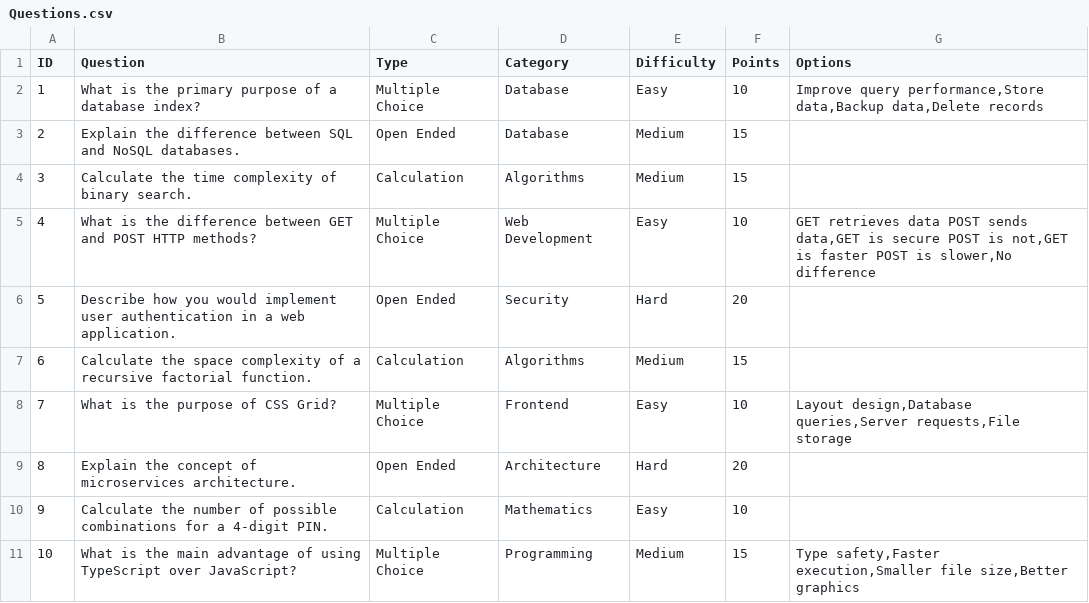
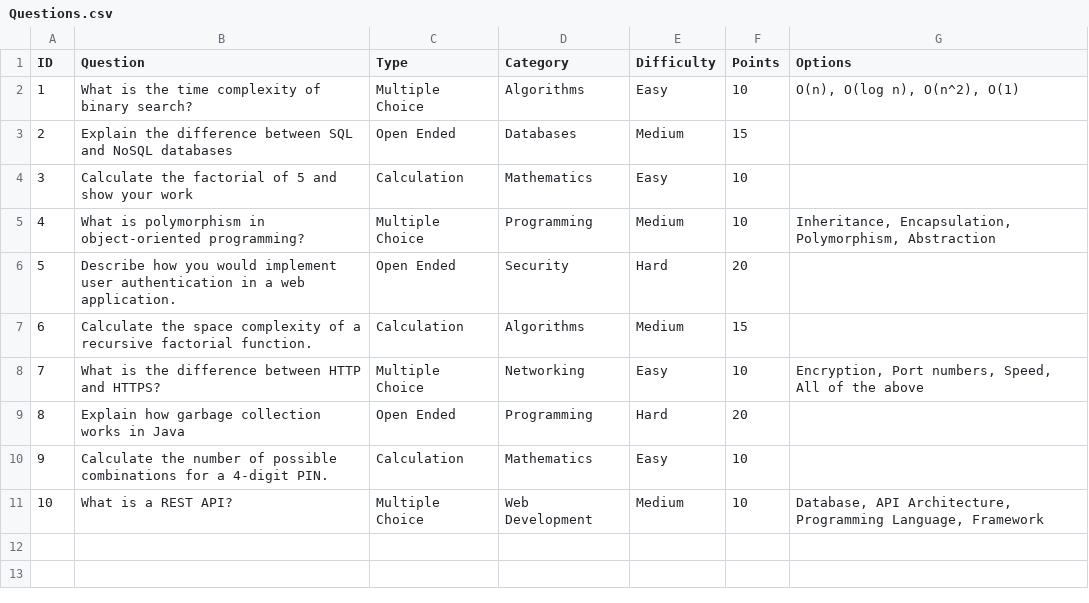
Before and after one commit to avschaefer/cloudhire, a CSV file: public/Questions.csv, drawn as a sheet.

```diff
--- a/public/Questions.csv
+++ b/public/Questions.csv
@@ -1,11 +1,11 @@
 ID,Question,Type,Category,Difficulty,Points,Options
-1,"What is the primary purpose of a database index?","Multiple Choice","Database","Easy",10,"Improve query performance,Store data,Backup data,Delete records"
-2,"Explain the difference between SQL and NoSQL databases.","Open Ended","Database","Medium",15,
-3,"Calculate the time complexity of binary search.","Calculation","Algorithms","Medium",15,
-4,"What is the difference between GET and POST HTTP methods?","Multiple Choice","Web Development","Easy",10,"GET retrieves data POST sends data,GET is secure POST is not,GET is faster POST is slower,No difference"
+1,"What is the time complexity of binary search?","Multiple Choice","Algorithms","Easy",10,"O(n), O(log n), O(n^2), O(1)"
+2,"Explain the difference between SQL and NoSQL databases","Open Ended","Databases","Medium",15,
+3,"Calculate the factorial of 5 and show your work","Calculation","Mathematics","Easy",10,
+4,"What is polymorphism in object-oriented programming?","Multiple Choice","Programming","Medium",10,"Inheritance, Encapsulation, Polymorphism, Abstraction"
 5,"Describe how you would implement user authentication in a web application.","Open Ended","Security","Hard",20,
 6,"Calculate the space complexity of a recursive factorial function.","Calculation","Algorithms","Medium",15,
-7,"What is the purpose of CSS Grid?","Multiple Choice","Frontend","Easy",10,"Layout design,Database queries,Server requests,File storage"
-8,"Explain the concept of microservices architecture.","Open Ended","Architecture","Hard",20,
+7,"What is the difference between HTTP and HTTPS?","Multiple Choice","Networking","Easy",10,"Encryption, Port numbers, Speed, All of the above"
+8,"Explain how garbage collection works in Java","Open Ended","Programming","Hard",20,
 9,"Calculate the number of possible combinations for a 4-digit PIN.","Calculation","Mathematics","Easy",10,
-10,"What is the main advantage of using TypeScript over JavaScript?","Multiple Choice","Programming","Medium",15,"Type safety,Faster execution,Smaller file size,Better graphics"
+10,"What is a REST API?","Multiple Choice","Web Development","Medium",10,"Database, API Architecture, Programming Language, Framework"
```
Also changed, not shown: 9 other files.
